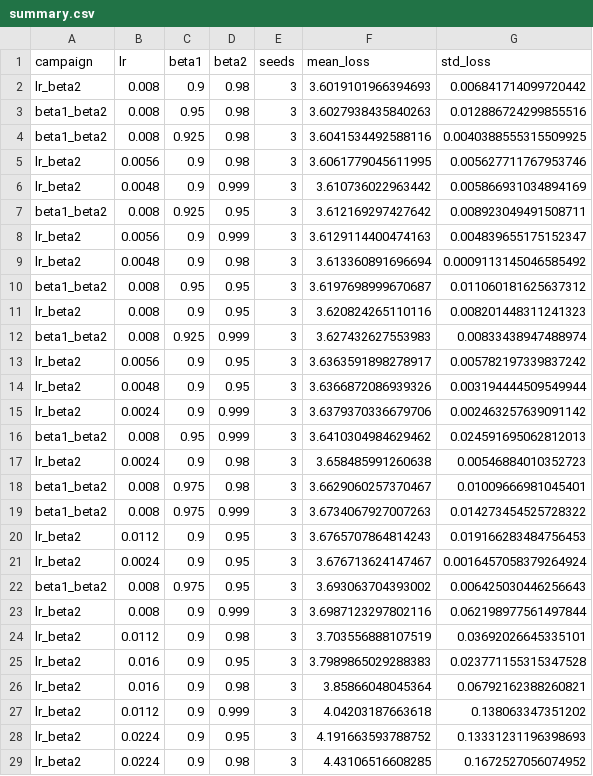
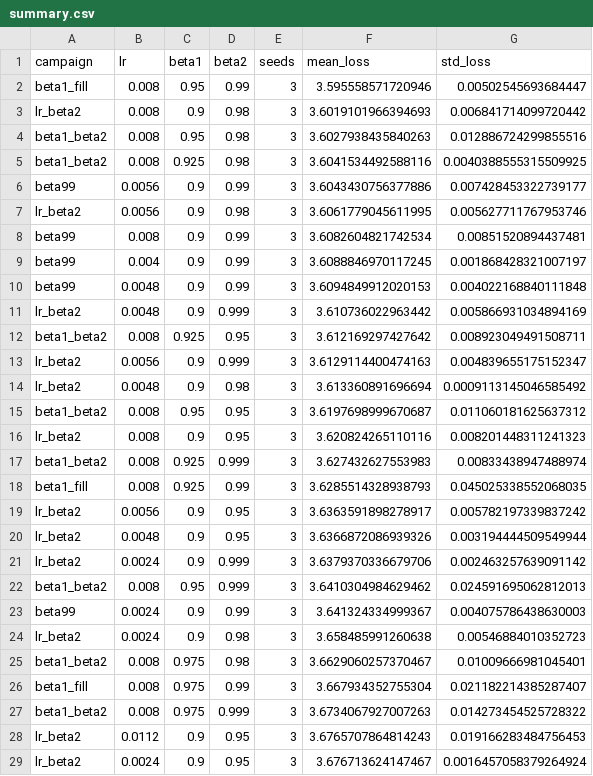
Before and after one commit to WangZesen/tiny-llm, a CSV file: doc/recipe_sweep_packed4_20m_128k/summary.csv, drawn as a sheet; only a part is shown; the shorter side is filled out with more unchanged rows; the diff covers the shown part only.

Commit message:
Add ATC updates and tuned four-worker training recipes
Support configurable AWC and ATC operation order in packed training and benchmarks while preserving legacy AWC checkpoint identities.

Consolidate all 129 AWC and 72 ATC sweep results, refresh plots, and publish explicit packed4-20m-awc and packed4-20m-atc presets using their best measured settings.

Validation: 102 configuration, packed, adaptive-consensus, and training tests passed; 3 CUDA tests skipped. Ruff and staged whitespace checks passed.

```diff
--- a/doc/recipe_sweep_packed4_20m_128k/summary.csv
+++ b/doc/recipe_sweep_packed4_20m_128k/summary.csv
@@ -1,2 +1,3 @@
 campaign,lr,beta1,beta2,seeds,mean_loss,std_loss
+beta1_fill,0.008,0.95,0.99,3,3.595558571720946,0.00502545693684447
 lr_beta2,0.008,0.9,0.98,3,3.6019101966394693,0.006841714099720442
@@ -4,3 +5,7 @@ beta1_beta2,0.008,0.95,0.98,3,3.6027938435840263,0.012886724299855516
 beta1_beta2,0.008,0.925,0.98,3,3.6041534492588116,0.0040388555315509925
+beta99,0.0056,0.9,0.99,3,3.6043430756377886,0.007428453322739177
 lr_beta2,0.0056,0.9,0.98,3,3.6061779045611995,0.005627711767953746
+beta99,0.008,0.9,0.99,3,3.6082604821742534,0.00851520894437481
+beta99,0.004,0.9,0.99,3,3.6088846970117245,0.001868428321007197
+beta99,0.0048,0.9,0.99,3,3.6094849912020153,0.004022168840111848
 lr_beta2,0.0048,0.9,0.999,3,3.610736022963442,0.005866931034894169
@@ -12,2 +17,3 @@ lr_beta2,0.008,0.9,0.95,3,3.620824265110116,0.008201448311241323
 beta1_beta2,0.008,0.925,0.999,3,3.627432627553983,0.00833438947488974
+beta1_fill,0.008,0.925,0.99,3,3.6285514328938793,0.045025338552068035
 lr_beta2,0.0056,0.9,0.95,3,3.6363591898278917,0.005782197339837242
@@ -16,4 +22,6 @@ lr_beta2,0.0024,0.9,0.999,3,3.6379370336679706,0.002463257639091142
 beta1_beta2,0.008,0.95,0.999,3,3.6410304984629462,0.024591695062812013
+beta99,0.0024,0.9,0.99,3,3.641324334999367,0.004075786438630003
 lr_beta2,0.0024,0.9,0.98,3,3.658485991260638,0.00546884010352723
 beta1_beta2,0.008,0.975,0.98,3,3.6629060257370467,0.01009666981045401
+beta1_fill,0.008,0.975,0.99,3,3.667934352755304,0.021182214385287407
 beta1_beta2,0.008,0.975,0.999,3,3.6734067927007263,0.014273454525728322
```
Also changed, not shown: 2 added rows elsewhere in this file, 38 other files.
